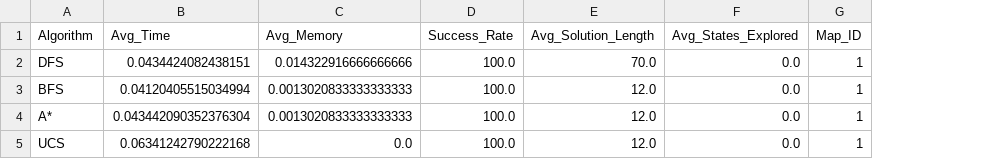
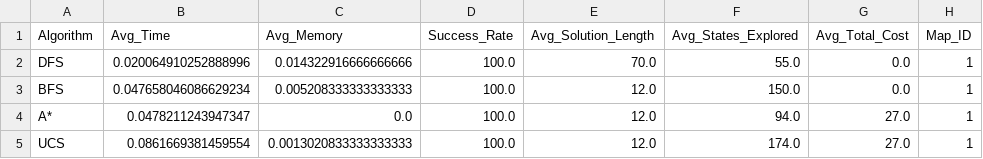
Before and after one commit to HappyDuckCoder/AIRushHour, a CSV file: code/Comparison/Results/01_comparison.csv, drawn as a sheet; the diff names each change by its address in the sheet, - before the commit and + after, or states it on an @@ line.

```diff
--- a/code/Comparison/Results/01_comparison.csv
+++ b/code/Comparison/Results/01_comparison.csv
+column G (Avg_Total_Cost), rows 2-5: 0.0 | 0.0 | 27.0 | 27.0
-B2 (Avg_Time): 0.0434424082438151
+B2 (Avg_Time): 0.020064910252888996
-F2 (Avg_States_Explored): 0.0
+F2 (Avg_States_Explored): 55.0
-B3 (Avg_Time): 0.04120405515034994
+B3 (Avg_Time): 0.047658046086629234
-C3 (Avg_Memory): 0.0013020833333333333
+C3 (Avg_Memory): 0.005208333333333333
-F3 (Avg_States_Explored): 0.0
+F3 (Avg_States_Explored): 150.0
-B4 (Avg_Time): 0.043442090352376304
+B4 (Avg_Time): 0.0478211243947347
-C4 (Avg_Memory): 0.0013020833333333333
+C4 (Avg_Memory): 0.0
-F4 (Avg_States_Explored): 0.0
+F4 (Avg_States_Explored): 94.0
-B5 (Avg_Time): 0.06341242790222168
+B5 (Avg_Time): 0.0861669381459554
-C5 (Avg_Memory): 0.0
+C5 (Avg_Memory): 0.0013020833333333333
-F5 (Avg_States_Explored): 0.0
+F5 (Avg_States_Explored): 174.0
```
Also changed, not shown: code/Comparison/Results/04_comparison.csv, code/Comparison/Results/05_comparison.csv, 31 other files.
